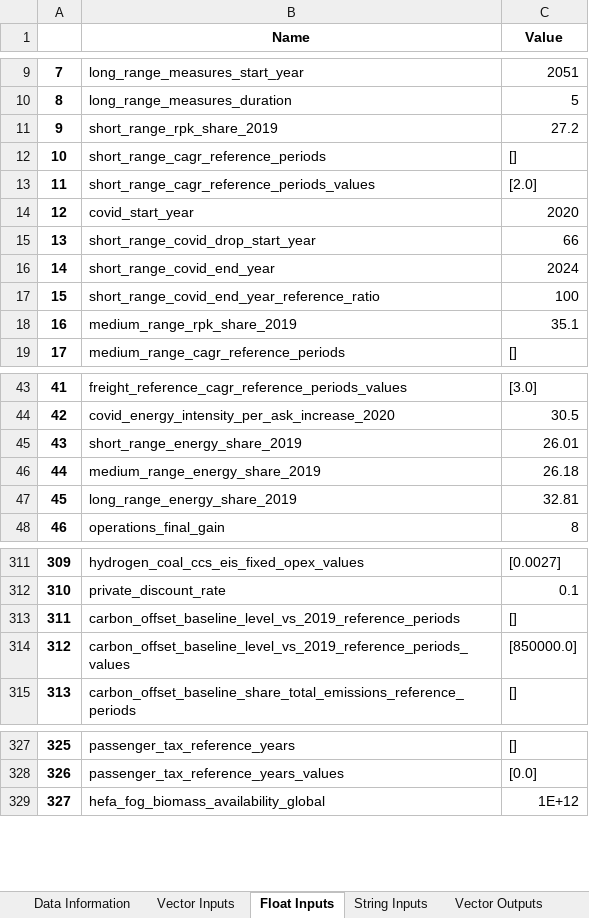
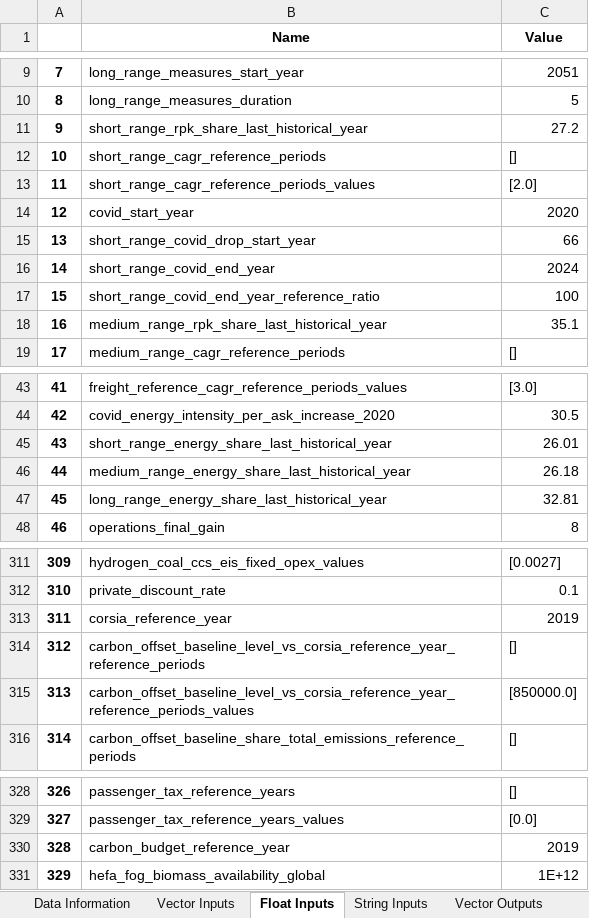
Before and after one commit to AeroMAPS/AeroMAPS, an Excel workbook: aeromaps/notebooks/publications/joas_2023/data/aeromaps_data.xlsx, sheet Float Inputs, drawn as a sheet; only a part is shown, gaps mark what is left out; values as stored, in another font and other column widths than the file's, no borders; 1 other sheet too large or unreadable and not compared; addresses are those after the commit; the diff covers the shown part only; the diff names each change by its address in the sheet, - before the commit and + after, or states it on an @@ line.

```diff
--- a/aeromaps/notebooks/publications/joas_2023/data/aeromaps_data.xlsx (sheet Float Inputs)
+++ b/aeromaps/notebooks/publications/joas_2023/data/aeromaps_data.xlsx (sheet Float Inputs)
-B11 (Name): short_range_rpk_share_2019
+B11 (Name): short_range_rpk_share_last_historical_year
-B18 (Name): medium_range_rpk_share_2019
+B18 (Name): medium_range_rpk_share_last_historical_year
-B45 (Name): short_range_energy_share_2019
+B45 (Name): short_range_energy_share_last_historical_year
-B46 (Name): medium_range_energy_share_2019
+B46 (Name): medium_range_energy_share_last_historical_year
-B47 (Name): long_range_energy_share_2019
+B47 (Name): long_range_energy_share_last_historical_year
+row 313: 311 | corsia_reference_year | 2019
@@ column A renumbered from row 314 down @@
-B314 (Name): carbon_offset_baseline_level_vs_2019_reference_periods
+B314 (Name): carbon_offset_baseline_level_vs_corsia_reference_year_reference_periods
-B315 (Name): carbon_offset_baseline_level_vs_2019_reference_periods_values
+B315 (Name): carbon_offset_baseline_level_vs_corsia_reference_year_reference_periods_values
+row 330: 328 | carbon_budget_reference_year | 2019
```
Also changed, not shown: 4 edited cells elsewhere in this sheet, sheet Data Information, 10 other files.
